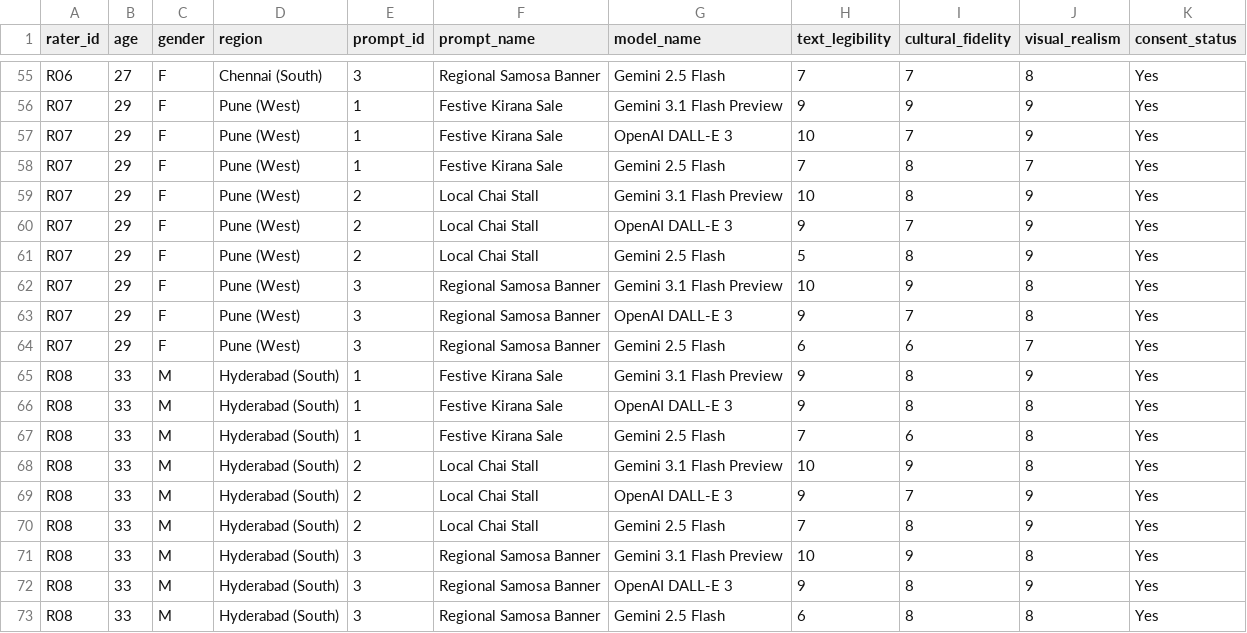
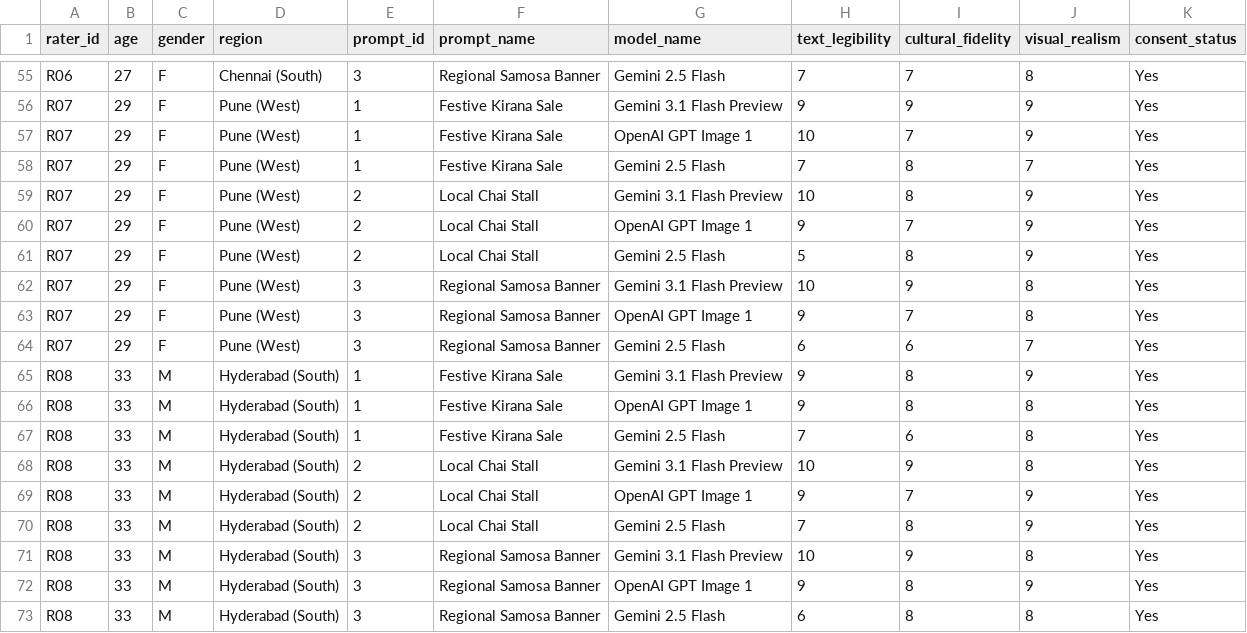
Before and after one commit to KratishaTandon1/image_comparison, a CSV file: q1/rater_scores.csv, drawn as a sheet; only a part is shown, gaps mark what is left out; the diff covers the shown part only.

```diff
--- a/q1/rater_scores.csv
+++ b/q1/rater_scores.csv
@@ -56,18 +56,18 @@ R06,27,F,Chennai (South),3,Regional Samosa Banner,Gemini 2.5 Flash,7,7,8,Yes
 R07,29,F,Pune (West),1,Festive Kirana Sale,Gemini 3.1 Flash Preview,9,9,9,Yes
-R07,29,F,Pune (West),1,Festive Kirana Sale,OpenAI DALL-E 3,10,7,9,Yes
+R07,29,F,Pune (West),1,Festive Kirana Sale,OpenAI GPT Image 1,10,7,9,Yes
 R07,29,F,Pune (West),1,Festive Kirana Sale,Gemini 2.5 Flash,7,8,7,Yes
 R07,29,F,Pune (West),2,Local Chai Stall,Gemini 3.1 Flash Preview,10,8,9,Yes
-R07,29,F,Pune (West),2,Local Chai Stall,OpenAI DALL-E 3,9,7,9,Yes
+R07,29,F,Pune (West),2,Local Chai Stall,OpenAI GPT Image 1,9,7,9,Yes
 R07,29,F,Pune (West),2,Local Chai Stall,Gemini 2.5 Flash,5,8,9,Yes
 R07,29,F,Pune (West),3,Regional Samosa Banner,Gemini 3.1 Flash Preview,10,9,8,Yes
-R07,29,F,Pune (West),3,Regional Samosa Banner,OpenAI DALL-E 3,9,7,8,Yes
+R07,29,F,Pune (West),3,Regional Samosa Banner,OpenAI GPT Image 1,9,7,8,Yes
 R07,29,F,Pune (West),3,Regional Samosa Banner,Gemini 2.5 Flash,6,6,7,Yes
 R08,33,M,Hyderabad (South),1,Festive Kirana Sale,Gemini 3.1 Flash Preview,9,8,9,Yes
-R08,33,M,Hyderabad (South),1,Festive Kirana Sale,OpenAI DALL-E 3,9,8,8,Yes
+R08,33,M,Hyderabad (South),1,Festive Kirana Sale,OpenAI GPT Image 1,9,8,8,Yes
 R08,33,M,Hyderabad (South),1,Festive Kirana Sale,Gemini 2.5 Flash,7,6,8,Yes
 R08,33,M,Hyderabad (South),2,Local Chai Stall,Gemini 3.1 Flash Preview,10,9,8,Yes
-R08,33,M,Hyderabad (South),2,Local Chai Stall,OpenAI DALL-E 3,9,7,9,Yes
+R08,33,M,Hyderabad (South),2,Local Chai Stall,OpenAI GPT Image 1,9,7,9,Yes
 R08,33,M,Hyderabad (South),2,Local Chai Stall,Gemini 2.5 Flash,7,8,9,Yes
 R08,33,M,Hyderabad (South),3,Regional Samosa Banner,Gemini 3.1 Flash Preview,10,9,8,Yes
-R08,33,M,Hyderabad (South),3,Regional Samosa Banner,OpenAI DALL-E 3,9,8,9,Yes
+R08,33,M,Hyderabad (South),3,Regional Samosa Banner,OpenAI GPT Image 1,9,8,9,Yes
 R08,33,M,Hyderabad (South),3,Regional Samosa Banner,Gemini 2.5 Flash,6,8,8,Yes
```
Also changed, not shown: 18 edited cells elsewhere in this file, 26 other files.
